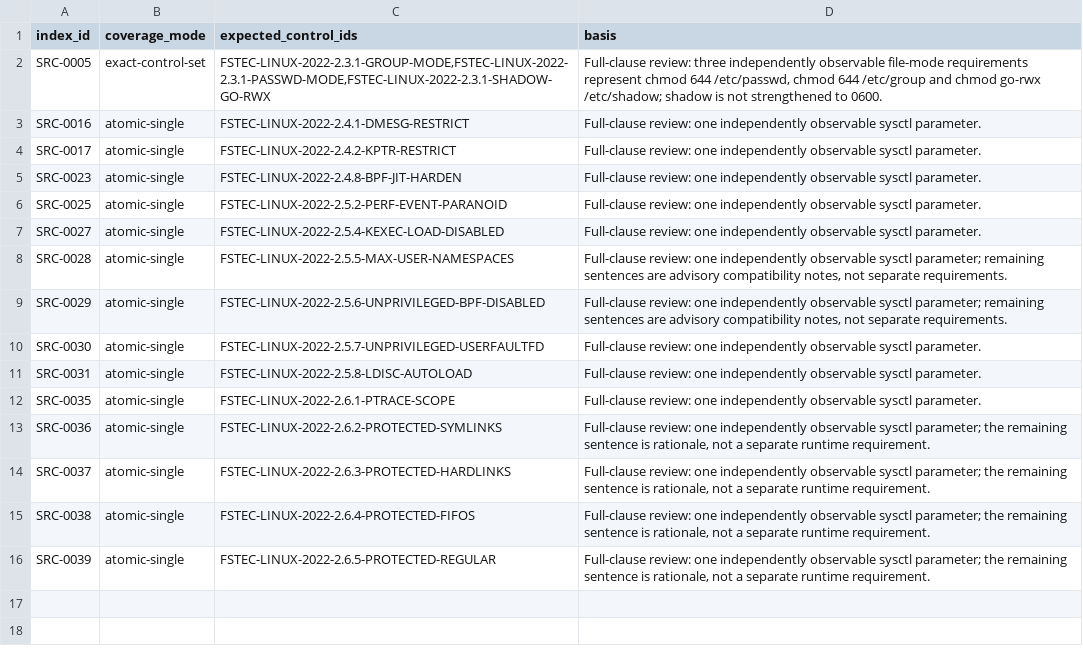
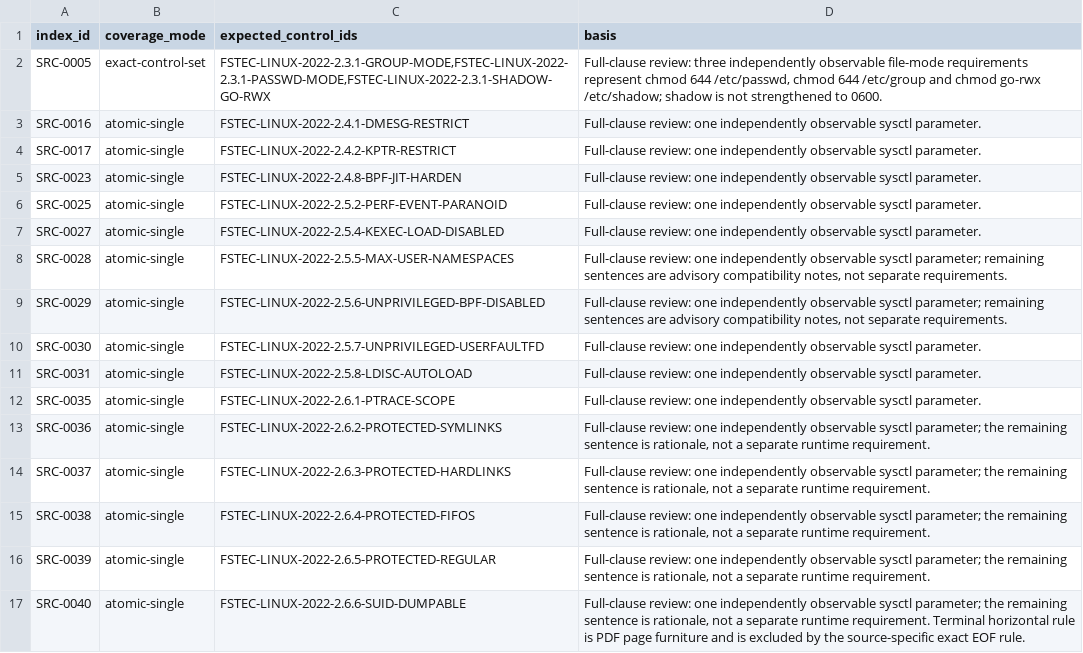
Before and after one commit to rasav65/SecureLinux-Policy, a TSV file: index/source-v4/CLOSURE-CONTRACT.tsv, drawn as a sheet.

Commit message:
fstec: закрыть SRC-0040 и CHECK-18

```diff
--- a/index/source-v4/CLOSURE-CONTRACT.tsv
+++ b/index/source-v4/CLOSURE-CONTRACT.tsv
@@ -16 +16,2 @@ SRC-0038	atomic-single	FSTEC-LINUX-2022-2.6.4-PROTECTED-FIFOS	Full-clause review
 SRC-0039	atomic-single	FSTEC-LINUX-2022-2.6.5-PROTECTED-REGULAR	Full-clause review: one independently observable sysctl parameter; the remaining sentence is rationale, not a separate runtime requirement.
+SRC-0040	atomic-single	FSTEC-LINUX-2022-2.6.6-SUID-DUMPABLE	Full-clause review: one independently observable sysctl parameter; the remaining sentence is rationale, not a separate runtime requirement. Terminal horizontal rule is PDF page furniture and is excluded by the source-specific exact EOF rule.
```
Also changed, not shown: controls/fstec-core/linux-2022/CONTROL-MANIFEST.tsv, index/source-v4/SOURCE-INDEX.tsv, 40 other files.
